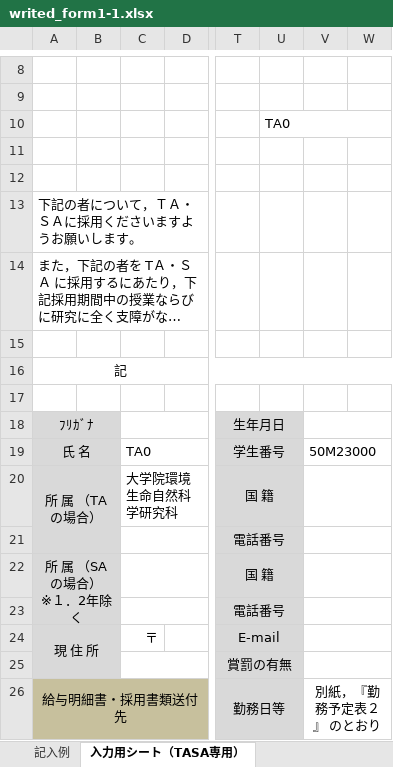
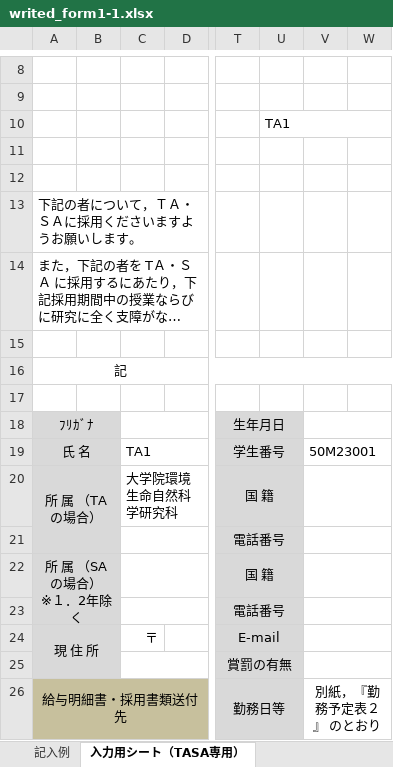
Before and after one commit to ueno12345/Takin, an Excel workbook: public/excel/writed_form1-1.xlsx, sheet 入力用シート（TASA専用）, drawn as a sheet; only a part is shown, gaps mark what is left out; long unchanged cells end in …; values as stored, in another font and other column widths than the file's, no borders; charts and pictures not drawn; the diff covers the shown part only; the diff names each change by its address in the sheet, - before the commit and + after, or states it on an @@ line.

```diff
--- a/public/excel/writed_form1-1.xlsx (sheet 入力用シート（TASA専用）)
+++ b/public/excel/writed_form1-1.xlsx (sheet 入力用シート（TASA専用）)
-U10: TA0
+U10: TA1
-C19: TA0
+C19: TA1
-V19: 50M23000
+V19: 50M23001
```
Also changed, not shown: 14 added rows, 14 removed rows and 5 edited cells elsewhere in this sheet, public/excel/writed_form2.xlsx, 7 other files.
